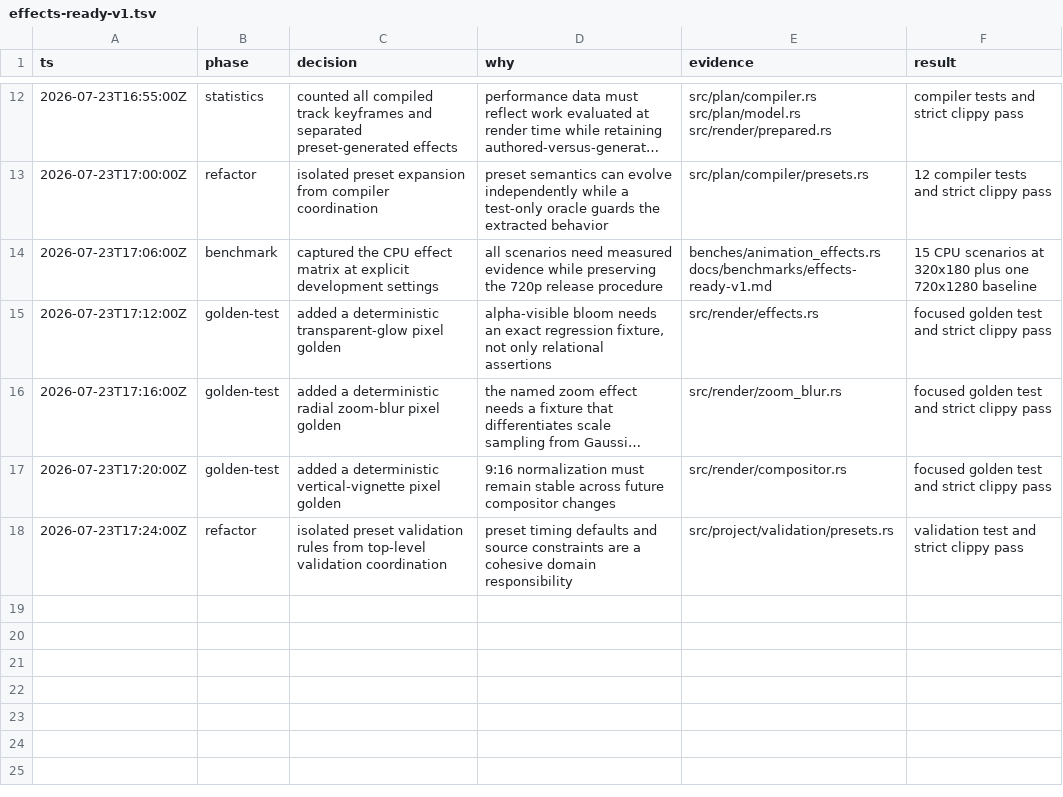
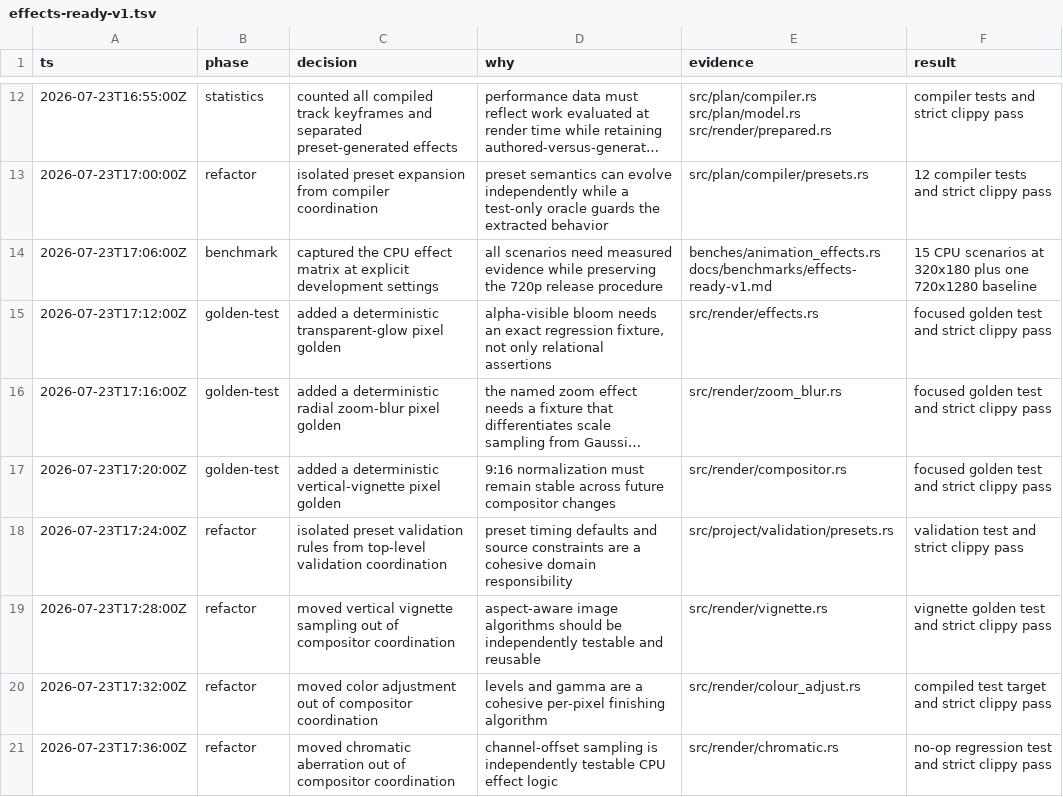
Before and after one commit to evgen2571/vestra, a TSV file: .audit/effects-ready-v1.tsv, drawn as a sheet; only a part is shown, gaps mark what is left out; long unchanged cells end in ….

Commit message:
refactor(cpu): extract vignette, color, and chromatic sampling

```diff
--- a/.audit/effects-ready-v1.tsv
+++ b/.audit/effects-ready-v1.tsv
@@ -18 +18,4 @@ ts	phase	decision	why	evidence	result
 2026-07-23T17:24:00Z	refactor	isolated preset validation rules from top-level validation coordination	preset timing defaults and source constraints are a cohesive domain responsibility	src/project/validation/presets.rs	validation test and strict clippy pass
+2026-07-23T17:28:00Z	refactor	moved vertical vignette sampling out of compositor coordination	aspect-aware image algorithms should be independently testable and reusable	src/render/vignette.rs	vignette golden test and strict clippy pass
+2026-07-23T17:32:00Z	refactor	moved color adjustment out of compositor coordination	levels and gamma are a cohesive per-pixel finishing algorithm	src/render/colour_adjust.rs	compiled test target and strict clippy pass
+2026-07-23T17:36:00Z	refactor	moved chromatic aberration out of compositor coordination	channel-offset sampling is independently testable CPU effect logic	src/render/chromatic.rs	no-op regression test and strict clippy pass
```
Also changed, not shown: 5 other files.
